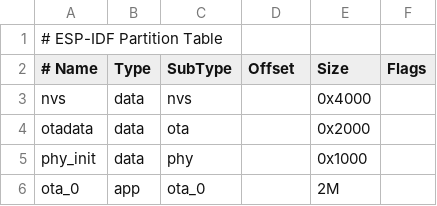
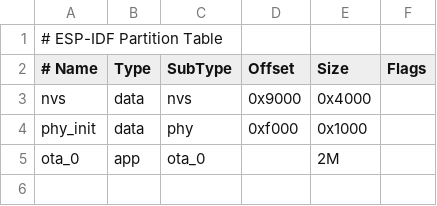
Before and after one commit to CuongTranMCU/BLE-MESH, a CSV file: custom_client/partitions.csv, drawn as a sheet; removed rows and columns are numbered as before the commit, all else as after; the diff names each change by its address in the sheet, - before the commit and + after, or states it on an @@ line.

```diff
--- a/custom_client/partitions.csv
+++ b/custom_client/partitions.csv
-D3 (Offset): (empty)
+D3 (Offset): 0x9000
-row 4: otadata | data | ota |  | 0x2000
-D4 (Offset): (empty)
+D4 (Offset): 0xf000
```
Also changed, not shown: 12 other files.
